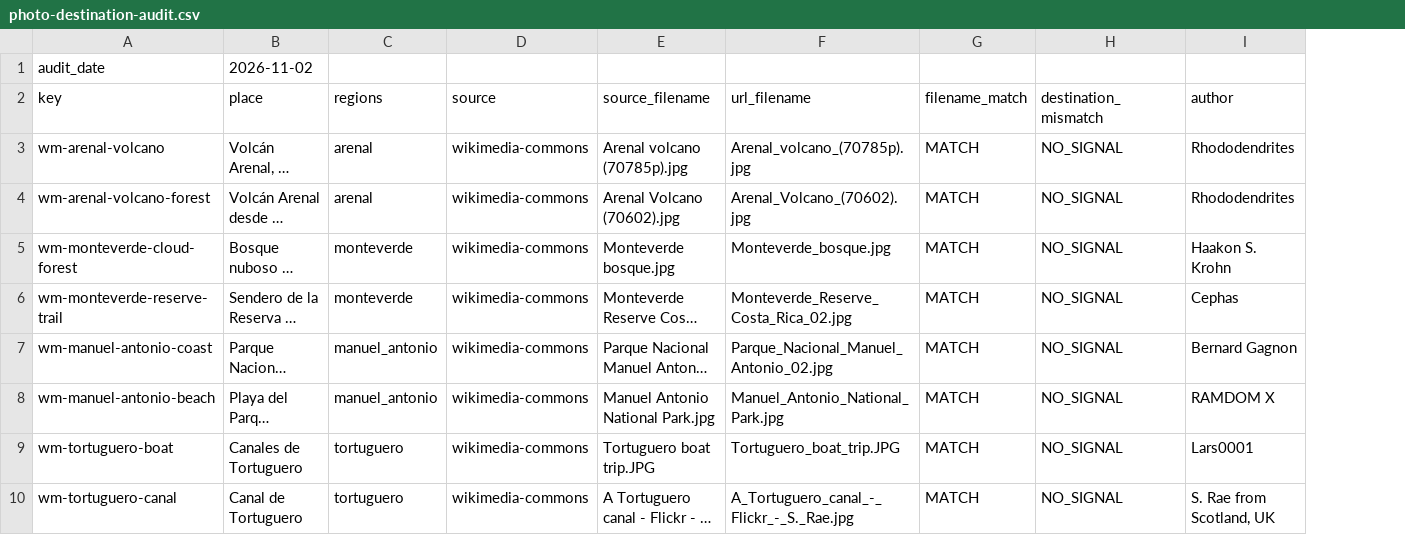
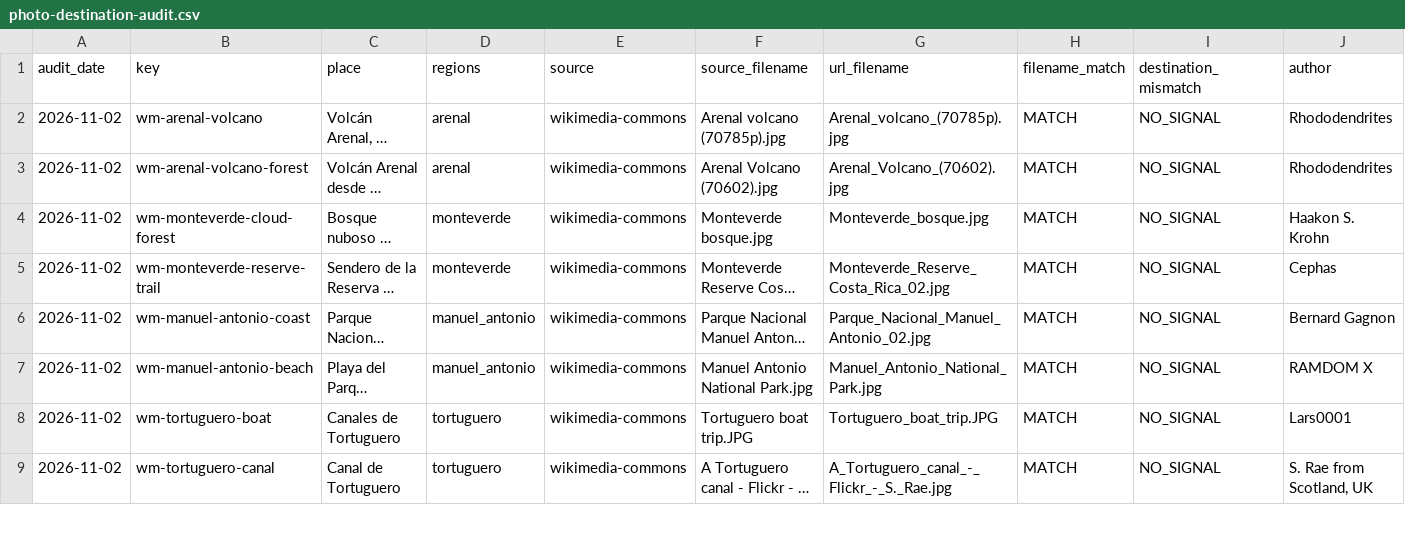
Before and after one commit to jarojas2026/CostaRicaTours2026, a CSV file: reports/photo-destination-audit.csv, drawn as a sheet; only a part is shown; long unchanged cells end in …; removed rows and columns are numbered as before the commit, all else as after; rows hold the shown columns only; the diff names each change by its address in the sheet, - before the commit and + after, or states it on an @@ line.

Commit message:
fix(media): normalizar filas del CSV de fotos

```diff
--- a/reports/photo-destination-audit.csv
+++ b/reports/photo-destination-audit.csv
+column A (audit_date), rows 2-9: all 2026-11-02
-row 1: audit_date | 2026-11-02
```
